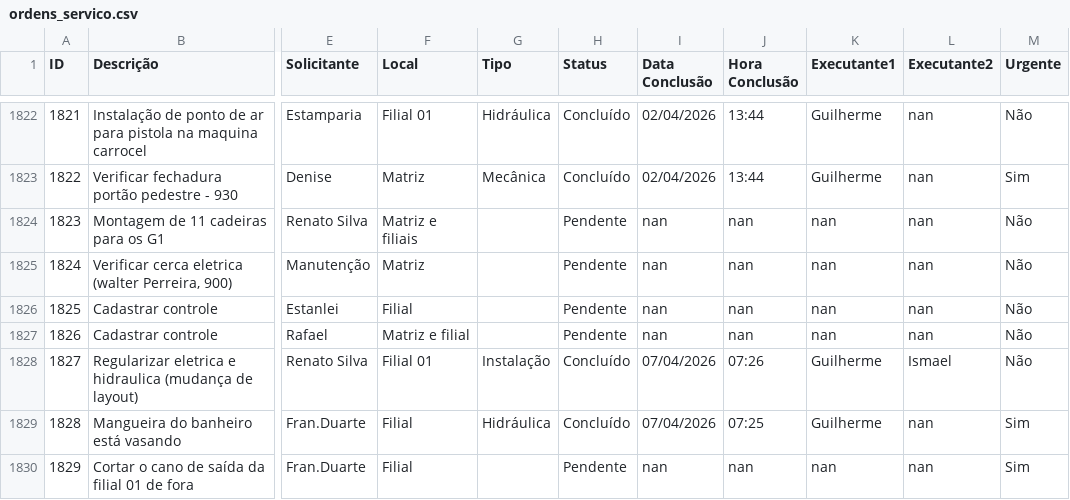
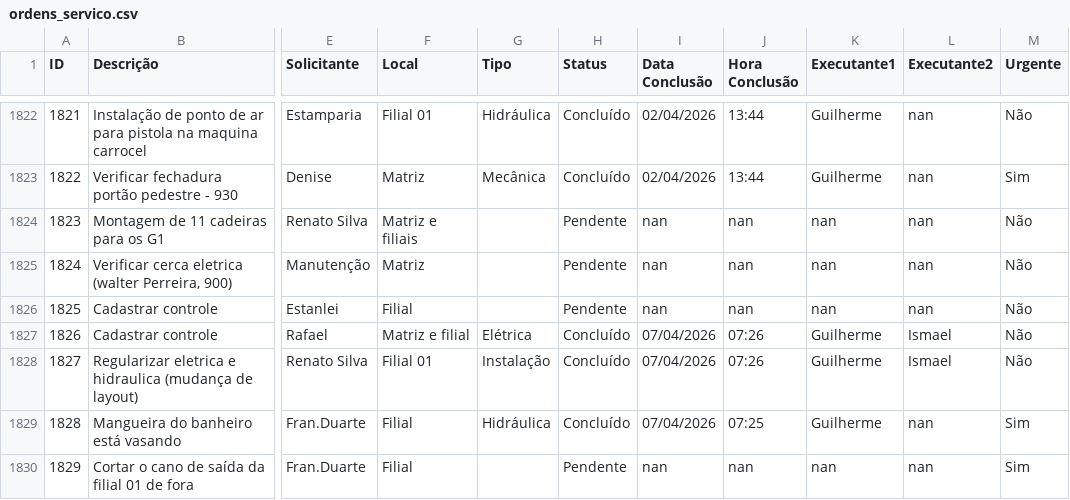
Before and after one commit to vilelarobson0971/os_manut, a CSV file: ordens_servico.csv, drawn as a sheet; only a part is shown, gaps mark what is left out; the diff names each change by its address in the sheet, - before the commit and + after, or states it on an @@ line.

Commit message:
Atualização automática do sistema de OS

```diff
--- a/ordens_servico.csv
+++ b/ordens_servico.csv
-G1827 (Tipo): (empty)
+G1827 (Tipo): Elétrica
-H1827 (Status): Pendente
+H1827 (Status): Concluído
-I1827 (Data Conclusão): nan
+I1827 (Data Conclusão): 07/04/2026
-J1827 (Hora Conclusão): nan
+J1827 (Hora Conclusão): 07:26
-K1827 (Executante1): nan
+K1827 (Executante1): Guilherme
-L1827 (Executante2): nan
+L1827 (Executante2): Ismael
```
